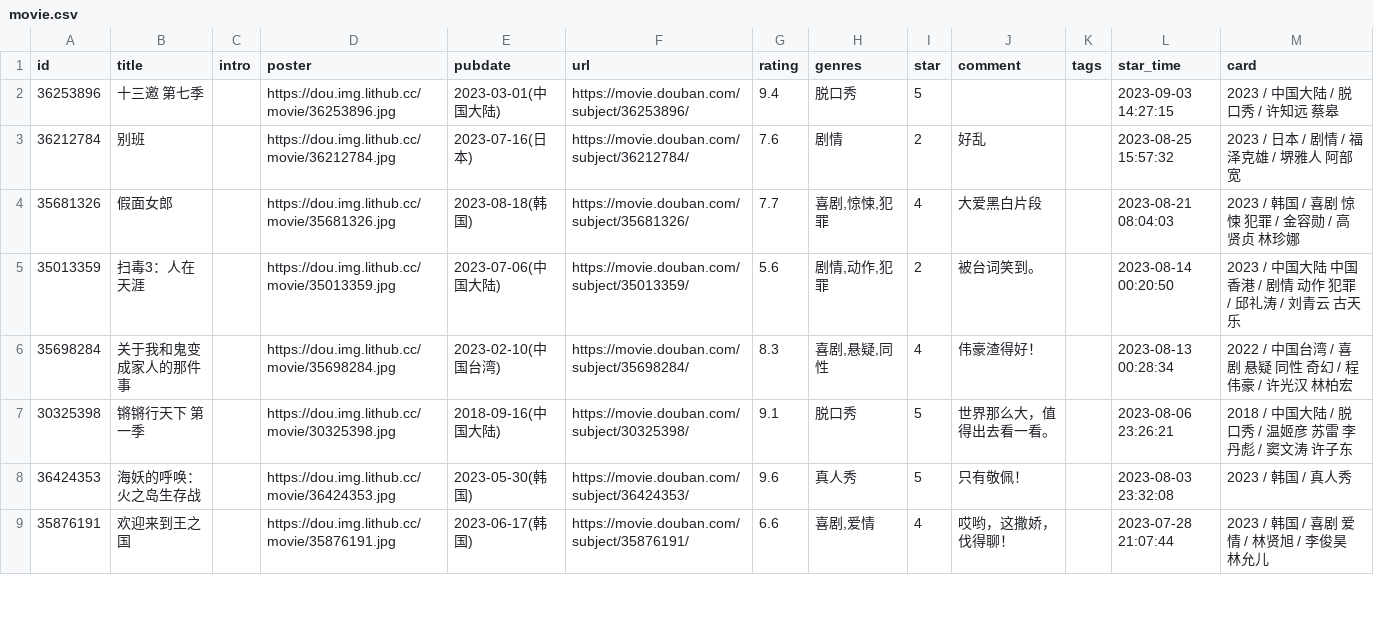
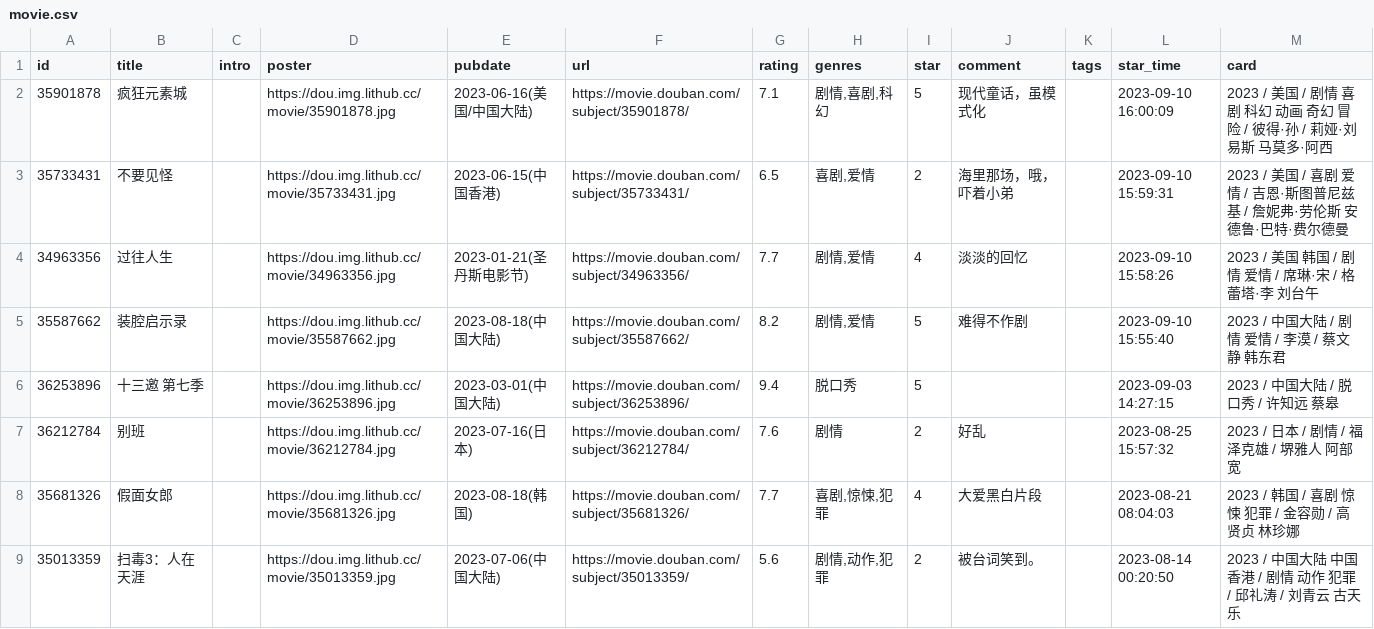
Before and after one commit to UzMark-Git/iwindoors, a CSV file: data/douban/movie.csv, drawn as a sheet; only a part is shown; the shorter side is filled out with more unchanged rows.

Commit message:
chore: update douban data

```diff
--- a/data/douban/movie.csv
+++ b/data/douban/movie.csv
@@ -1,2 +1,6 @@
 id,title,intro,poster,pubdate,url,rating,genres,star,comment,tags,star_time,card
+35901878,疯狂元素城,,https://dou.img.lithub.cc/movie/35901878.jpg,2023-06-16(美国/中国大陆),https://movie.douban.com/subject/35901878/,7.1,"剧情,喜剧,科幻",5,现代童话，虽模式化,,2023-09-10 16:00:09,2023 / 美国 / 剧情 喜剧 科幻 动画 奇幻 冒险 / 彼得·孙 / 莉娅·刘易斯 马莫多·阿西
+35733431,不要见怪,,https://dou.img.lithub.cc/movie/35733431.jpg,2023-06-15(中国香港),https://movie.douban.com/subject/35733431/,6.5,"喜剧,爱情",2,海里那场，哦，吓着小弟,,2023-09-10 15:59:31,2023 / 美国 / 喜剧 爱情 / 吉恩·斯图普尼兹基 / 詹妮弗·劳伦斯 安德鲁·巴特·费尔德曼
+34963356,过往人生,,https://dou.img.lithub.cc/movie/34963356.jpg,2023-01-21(圣丹斯电影节),https://movie.douban.com/subject/34963356/,7.7,"剧情,爱情",4,淡淡的回忆,,2023-09-10 15:58:26,2023 / 美国 韩国 / 剧情 爱情 / 席琳·宋 / 格蕾塔·李 刘台午
+35587662,装腔启示录,,https://dou.img.lithub.cc/movie/35587662.jpg,2023-08-18(中国大陆),https://movie.douban.com/subject/35587662/,8.2,"剧情,爱情",5,难得不作剧,,2023-09-10 15:55:40,2023 / 中国大陆 / 剧情 爱情 / 李漠 / 蔡文静 韩东君
 36253896,十三邀 第七季,,https://dou.img.lithub.cc/movie/36253896.jpg,2023-03-01(中国大陆),https://movie.douban.com/subject/36253896/,9.4,脱口秀,5,,,2023-09-03 14:27:15,2023 / 中国大陆 / 脱口秀 / 许知远 蔡皋
```
